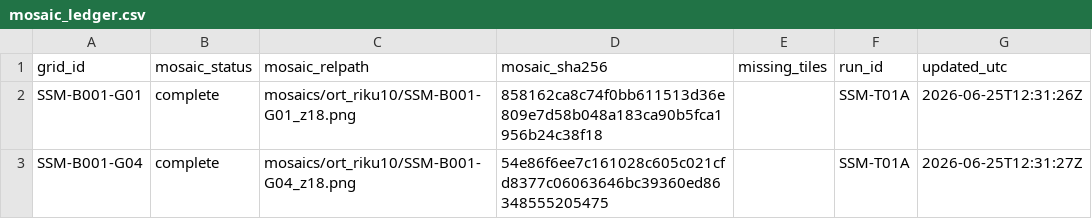
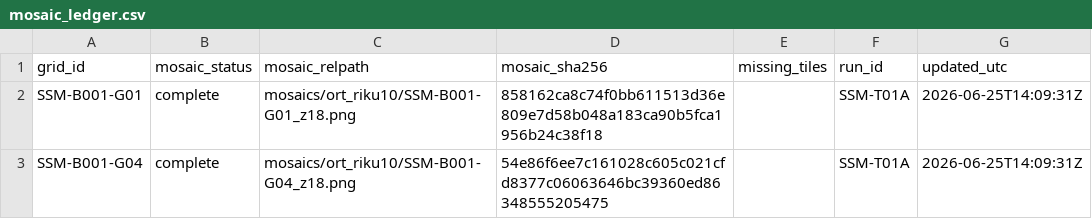
Before and after one commit to zr9y6bfmn9-star/ssm-historical-airphoto, a CSV file: data/manifests/mosaic_ledger.csv, drawn as a sheet.

```diff
--- a/data/manifests/mosaic_ledger.csv
+++ b/data/manifests/mosaic_ledger.csv
@@ -1,3 +1,3 @@
 grid_id,mosaic_status,mosaic_relpath,mosaic_sha256,missing_tiles,run_id,updated_utc
-SSM-B001-G01,complete,mosaics/ort_riku10/SSM-B001-G01_z18.png,858162ca8c74f0bb611513d36e809e7d58b048a183ca90b5fca1956b24c38f18,,SSM-T01A,2026-06-25T12:31:26Z
-SSM-B001-G04,complete,mosaics/ort_riku10/SSM-B001-G04_z18.png,54e86f6ee7c161028c605c021cfd8377c06063646bc39360ed86348555205475,,SSM-T01A,2026-06-25T12:31:27Z
+SSM-B001-G01,complete,mosaics/ort_riku10/SSM-B001-G01_z18.png,858162ca8c74f0bb611513d36e809e7d58b048a183ca90b5fca1956b24c38f18,,SSM-T01A,2026-06-25T14:09:31Z
+SSM-B001-G04,complete,mosaics/ort_riku10/SSM-B001-G04_z18.png,54e86f6ee7c161028c605c021cfd8377c06063646bc39360ed86348555205475,,SSM-T01A,2026-06-25T14:09:31Z
```
Also changed, not shown: data/manifests/runs/SSM-T01A.csv, data/manifests/tile_ledger.csv, 4 other files.
